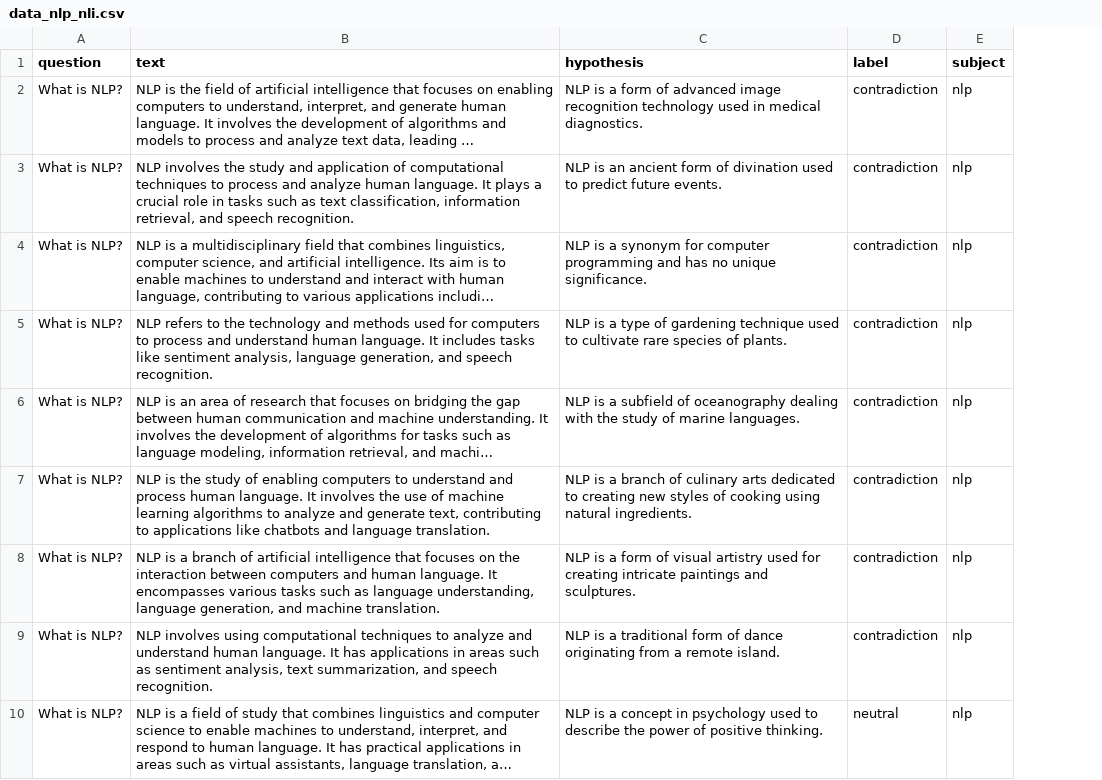
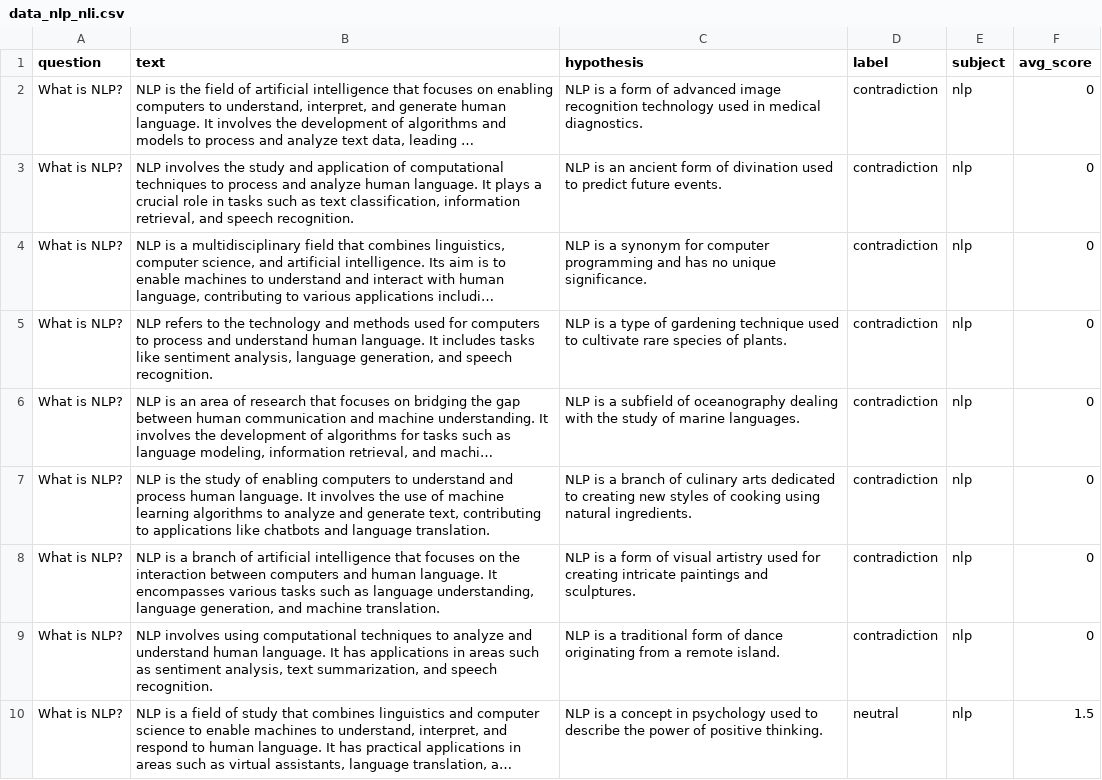
Before and after one commit to mijanur-rahman-40/natural_language_processing, a CSV file: basics/22_sentence_transformer/dataset/data_nlp_nli.csv, drawn as a sheet; only a part is shown; long unchanged cells end in …; the diff names each change by its address in the sheet, - before the commit and + after, or states it on an @@ line.

```diff
--- a/basics/22_sentence_transformer/dataset/data_nlp_nli.csv
+++ b/basics/22_sentence_transformer/dataset/data_nlp_nli.csv
+column F (avg_score), rows 2-10: 0 | 0 | 0 | 0 | 0 | 0 | 0 | 0 | 1.5
```
Also changed, not shown: 1 other file.
